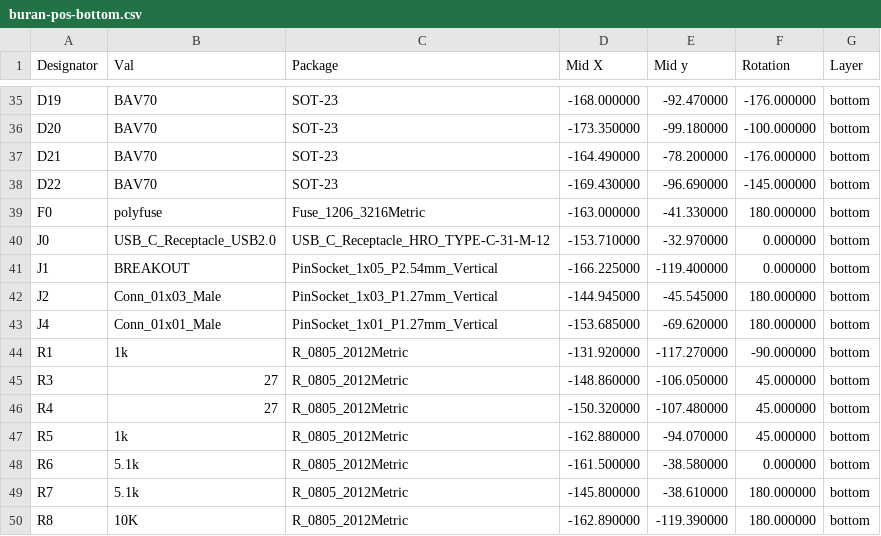
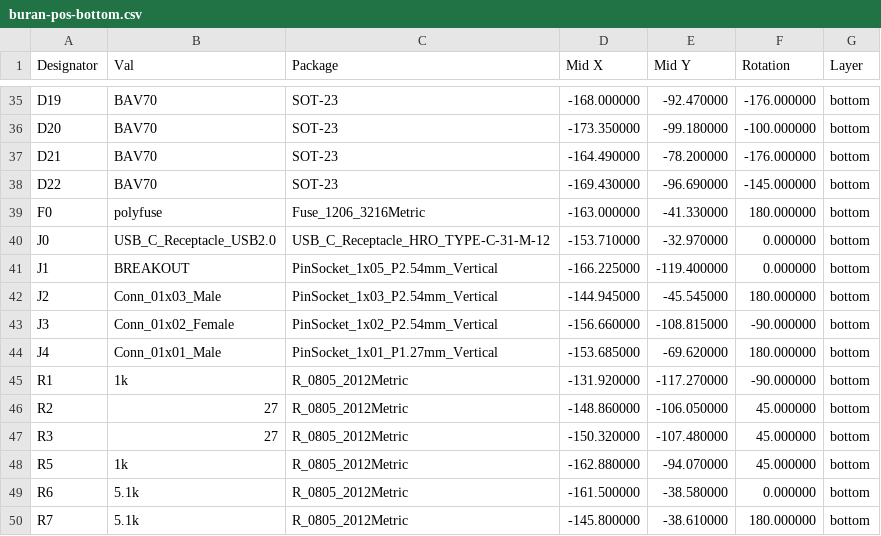
Before and after one commit to ScatteredDrifter/Buran-Ortho, a CSV file: production/assembly/buran-pos-bottom.csv, drawn as a sheet; only a part is shown, gaps mark what is left out; the shorter side is filled out with more unchanged rows; addresses are those after the commit; the diff names each change by its address in the sheet, - before the commit and + after, or states it on an @@ line.

Commit message:
updated Pcb and production files.
- added two additional breakouts for GPIO pins > next to Encoder
- replaced pin-breakout for Leds with larger 2.54mm pin-sockets for
  easier soldering

```diff
--- a/production/assembly/buran-pos-bottom.csv
+++ b/production/assembly/buran-pos-bottom.csv
-E1: Mid y
+E1: Mid Y
-C42 (Package): PinSocket_1x03_P1.27mm_Vertical
+C42 (Package): PinSocket_1x03_P2.54mm_Vertical
+row 43: J3 | Conn_01x02_Female | PinSocket_1x02_P2.54mm_Vertical | -156.660000 | -108.815000 | -90.000000 | bottom
-A46 (Designator): R3
+A46 (Designator): R2
-A47 (Designator): R4
+A47 (Designator): R3
```
Also changed, not shown: pcb/knobdeavour.csv, 42 other files.
